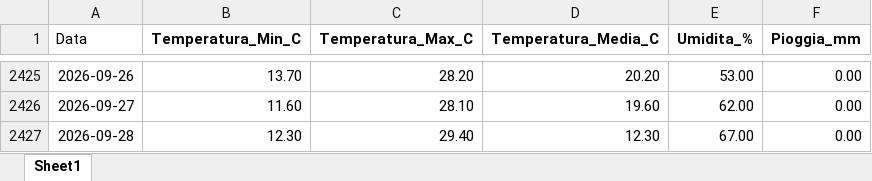
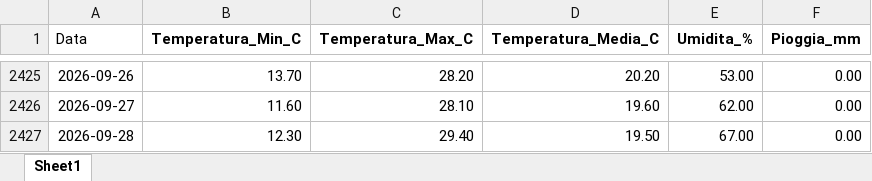
Before and after one commit to Meteo-Scalo/Stazione-Meteo, an Excel workbook: dati_meteo_esempio.xlsx, sheet Sheet1, drawn as a sheet; only a part is shown, gaps mark what is left out; values as stored, in another font and other column widths than the file's, no borders; the diff names each change by its address in the sheet, - before the commit and + after, or states it on an @@ line.

Commit message:
Add files via upload

```diff
--- a/dati_meteo_esempio.xlsx (sheet Sheet1)
+++ b/dati_meteo_esempio.xlsx (sheet Sheet1)
-D2427 (Temperatura_Media_C): 12.30
+D2427 (Temperatura_Media_C): 19.50
```
